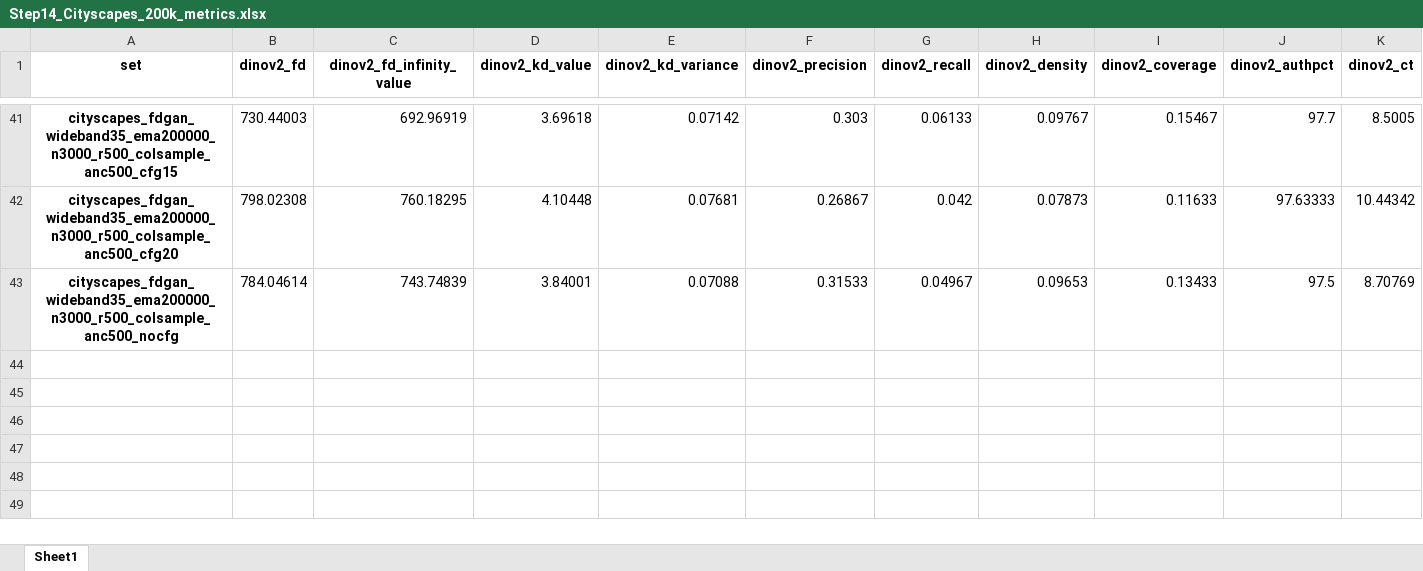
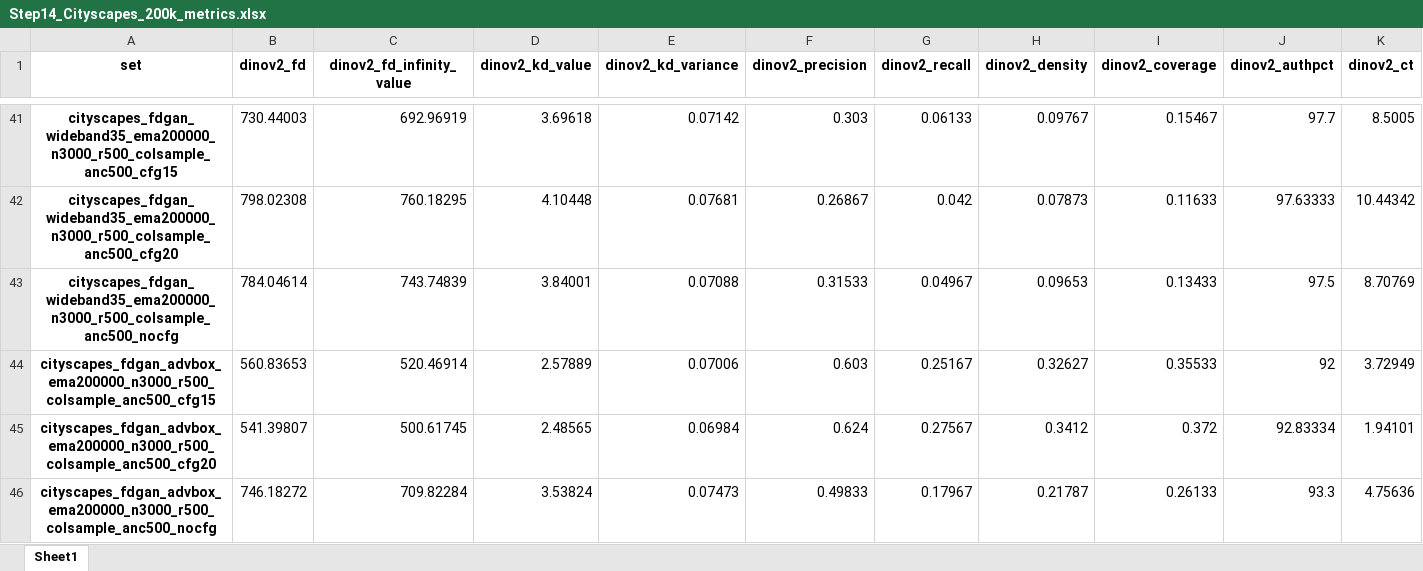
Before and after one commit to Latzi/focused-diffusion-gan, an Excel workbook: evaluation/sheets/Step14_Cityscapes_200k_metrics.xlsx, sheet Sheet1, drawn as a sheet; only a part is shown, gaps mark what is left out; values as stored, in another font and other column widths than the file's, no borders; rows hold the shown columns only; the diff names each change by its address in the sheet, - before the commit and + after, or states it on an @@ line.

Commit message:
Evaluation record: Cityscapes sheets with the box-gradient rows, its bootstrap files and cell, and the table builder behind the current tables

```diff
--- a/evaluation/sheets/Step14_Cityscapes_200k_metrics.xlsx (sheet Sheet1)
+++ b/evaluation/sheets/Step14_Cityscapes_200k_metrics.xlsx (sheet Sheet1)
+row 44: cityscapes_fdgan_advbox_ema200000_n3000_r500_colsample_anc500_cfg15 | 560.83653 | 520.46914 | 2.57889 | 0.07006 | 0.603 | 0.25167 | 0.32627 | 0.35533 | 92 | 3.72949
+row 45: cityscapes_fdgan_advbox_ema200000_n3000_r500_colsample_anc500_cfg20 | 541.39807 | 500.61745 | 2.48565 | 0.06984 | 0.624 | 0.27567 | 0.3412 | 0.372 | 92.83334 | 1.94101
+row 46: cityscapes_fdgan_advbox_ema200000_n3000_r500_colsample_anc500_nocfg | 746.18272 | 709.82284 | 3.53824 | 0.07473 | 0.49833 | 0.17967 | 0.21787 | 0.26133 | 93.3 | 4.75636
```
Also changed, not shown: evaluation/sheets/Step16_Cityscapes_object_metrics.xlsx, 6 other files.
